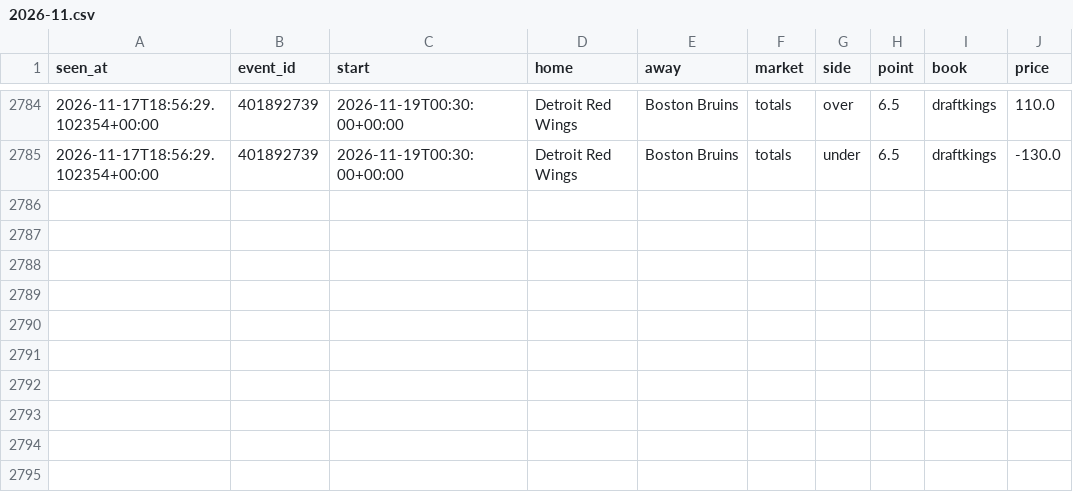
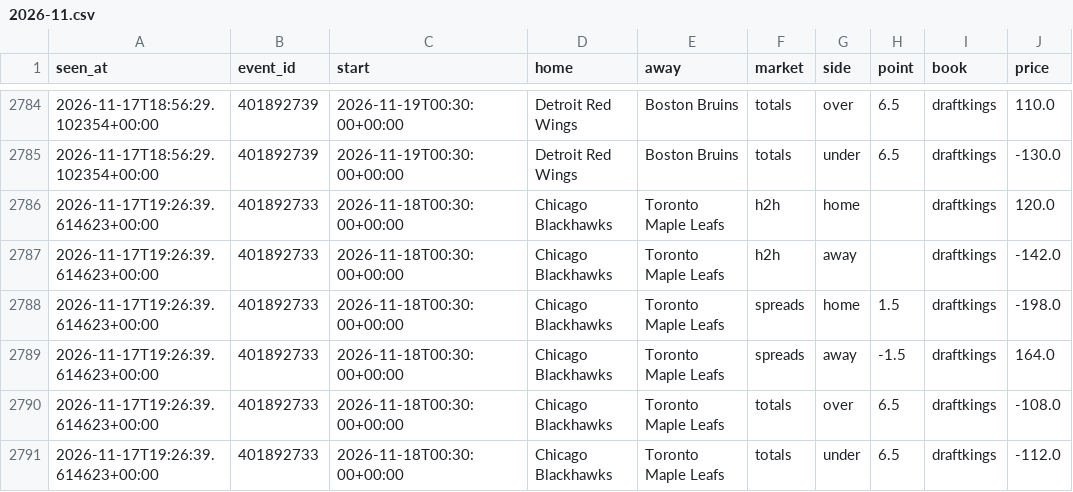
Before and after one commit to tdrey10/sports, a CSV file: data/odds/nhl/2026-11.csv, drawn as a sheet; only a part is shown, gaps mark what is left out.

```diff
--- a/data/odds/nhl/2026-11.csv
+++ b/data/odds/nhl/2026-11.csv
@@ -2785 +2785,7 @@ seen_at,event_id,start,home,away,market,side,point,book,price
 2026-11-17T18:56:29.102354+00:00,401892739,2026-11-19T00:30:00+00:00,Detroit Red Wings,Boston Bruins,totals,under,6.5,draftkings,-130.0
+2026-11-17T19:26:39.614623+00:00,401892733,2026-11-18T00:30:00+00:00,Chicago Blackhawks,Toronto Maple Leafs,h2h,home,,draftkings,120.0
+2026-11-17T19:26:39.614623+00:00,401892733,2026-11-18T00:30:00+00:00,Chicago Blackhawks,Toronto Maple Leafs,h2h,away,,draftkings,-142.0
+2026-11-17T19:26:39.614623+00:00,401892733,2026-11-18T00:30:00+00:00,Chicago Blackhawks,Toronto Maple Leafs,spreads,home,1.5,draftkings,-198.0
+2026-11-17T19:26:39.614623+00:00,401892733,2026-11-18T00:30:00+00:00,Chicago Blackhawks,Toronto Maple Leafs,spreads,away,-1.5,draftkings,164.0
+2026-11-17T19:26:39.614623+00:00,401892733,2026-11-18T00:30:00+00:00,Chicago Blackhawks,Toronto Maple Leafs,totals,over,6.5,draftkings,-108.0
+2026-11-17T19:26:39.614623+00:00,401892733,2026-11-18T00:30:00+00:00,Chicago Blackhawks,Toronto Maple Leafs,totals,under,6.5,draftkings,-112.0
```
Also changed, not shown: data/injuries/nhl/2026-11.csv, data/odds/nba/2026-11.csv, 12 other files.
